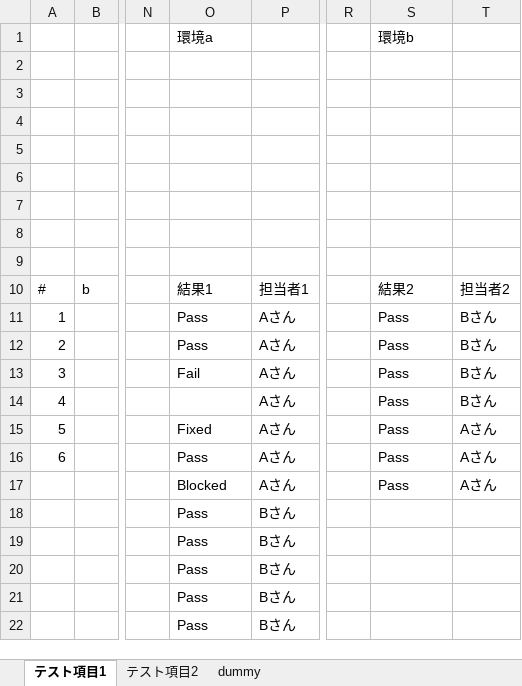
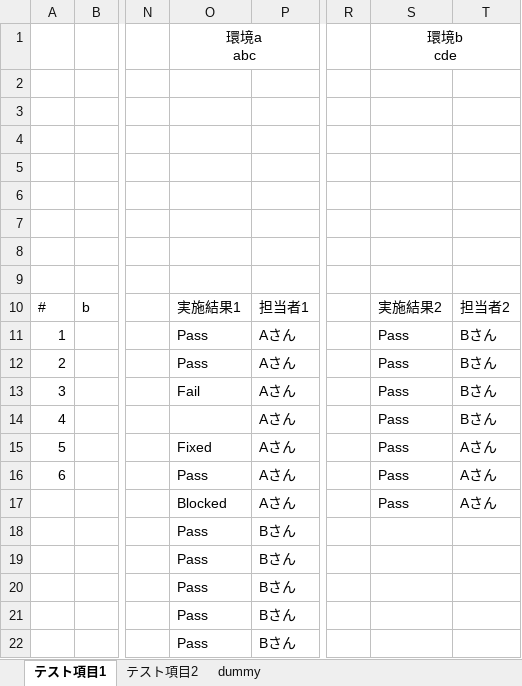
Before and after one commit to y24/TestProgressRecord, an Excel workbook: input_sample/sample1.xlsx, sheet テスト項目1, drawn as a sheet; only a part is shown, gaps mark what is left out; values as stored, in another font and other column widths than the file's, no borders; removed rows and columns are numbered as before the commit, all else as after; rows hold the shown columns only; ↵ is a line break in a cell; the diff names each change by its address in the sheet, - before the commit and + after, or states it on an @@ line.

```diff
--- a/input_sample/sample1.xlsx (sheet テスト項目1)
+++ b/input_sample/sample1.xlsx (sheet テスト項目1)
-row 1:  |  |  | 環境a |  |  | 環境b
+row 1:  |  |  | 環境a ↵ abc |  |  | 環境b ↵ cde
-O10: 結果1
+O10: 実施結果1
-S10: 結果2
+S10: 実施結果2
```
Also changed, not shown: 2 other files.
